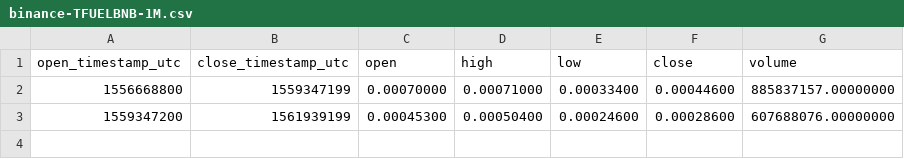
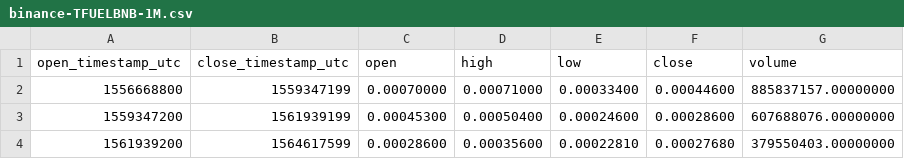
Before and after one commit to cryptobigbro/binance-TFUELBNB, a CSV file: binance-TFUELBNB-1M.csv, drawn as a sheet; the diff names each change by its address in the sheet, - before the commit and + after, or states it on an @@ line.

```diff
--- a/binance-TFUELBNB-1M.csv
+++ b/binance-TFUELBNB-1M.csv
+row 4: 1561939200 | 1564617599 | 0.00028600 | 0.00035600 | 0.00022810 | 0.00027680 | 379550403.00000000
```
Also changed, not shown: binance-TFUELBNB-1d.csv, binance-TFUELBNB-1w.csv, 1 other file.
